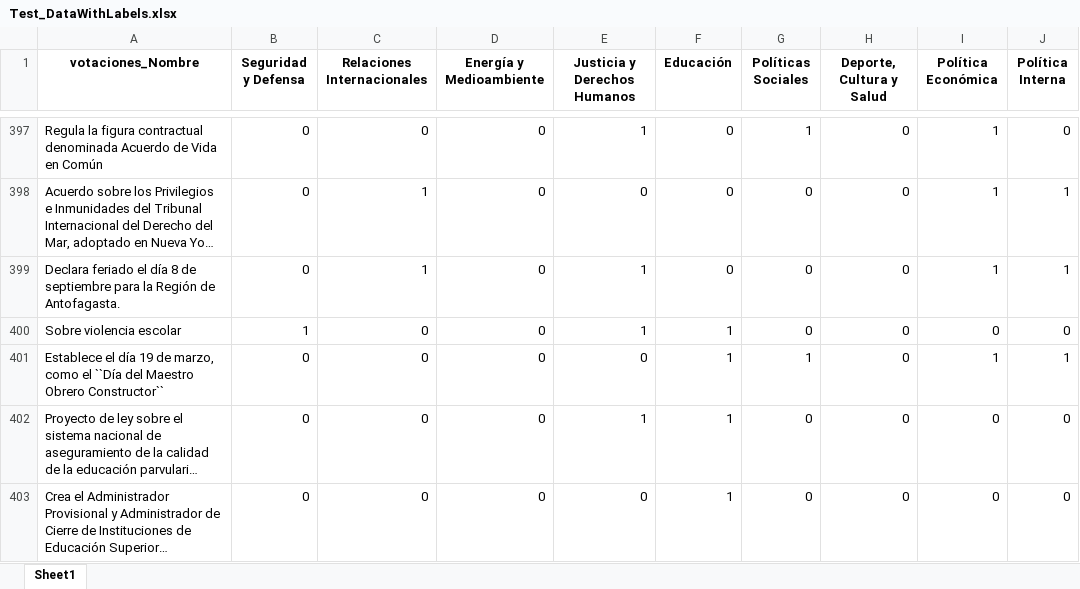
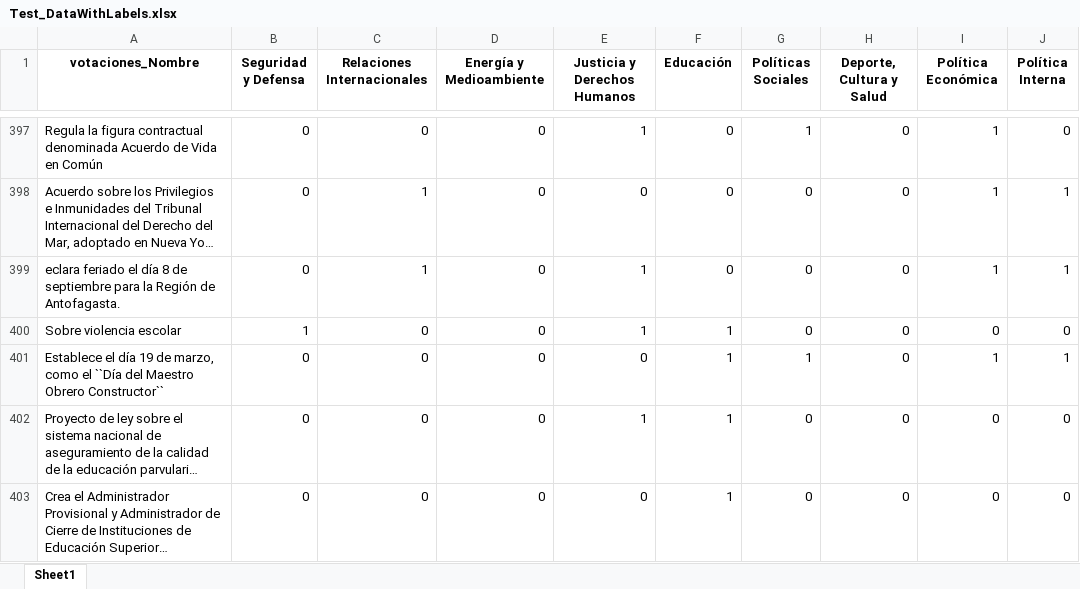
Before and after one commit to lortegacurillan/quevotan-dashboard, an Excel workbook: data/Test_DataWithLabels.xlsx, sheet Sheet1, drawn as a sheet; only a part is shown, gaps mark what is left out; long unchanged cells end in …; values as stored, in another font and other column widths than the file's, no borders; the diff covers the shown part only; the diff names each change by its address in the sheet, - before the commit and + after, or states it on an @@ line.

```diff
--- a/data/Test_DataWithLabels.xlsx (sheet Sheet1)
+++ b/data/Test_DataWithLabels.xlsx (sheet Sheet1)
-A399 (votaciones_Nombre): Declara feriado el…
+A399 (votaciones_Nombre): eclara feriado el…
```
Also changed, not shown: 19 edited cells elsewhere in this sheet, 2 other files.
